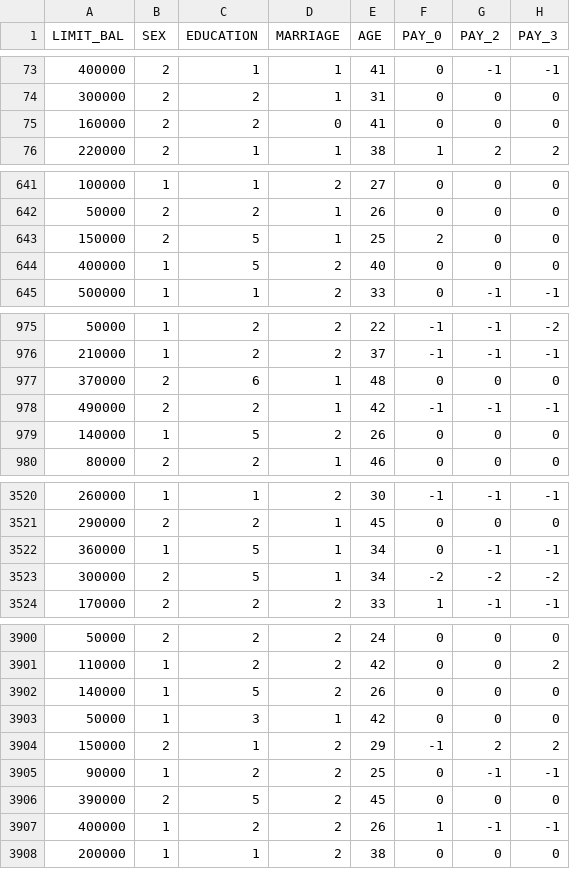
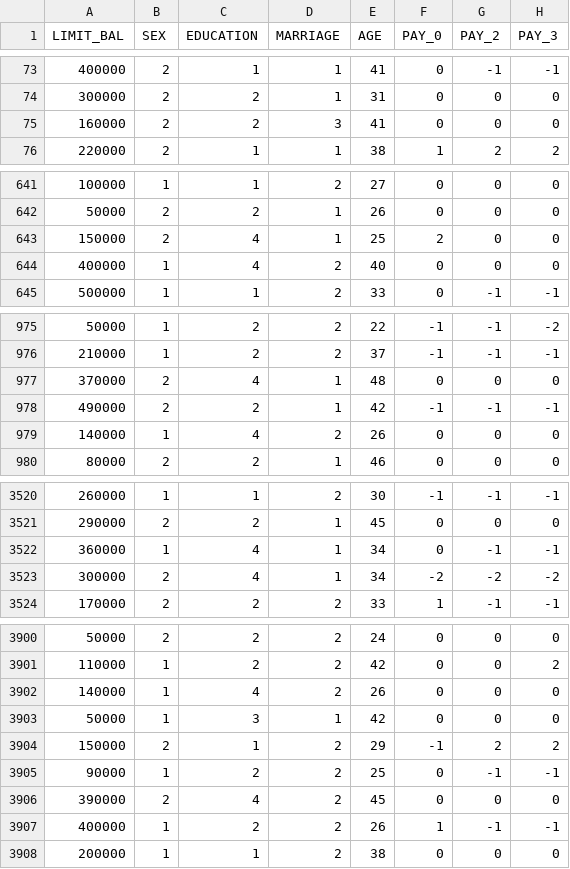
Before and after one commit to UBC-MDS/credit_default_prediction_group_20, a CSV file: data/processed/credit_test_df.csv, drawn as a sheet; only a part is shown, gaps mark what is left out; the diff covers the shown part only; the diff names each change by its address in the sheet, - before the commit and + after, or states it on an @@ line.

```diff
--- a/data/processed/credit_test_df.csv
+++ b/data/processed/credit_test_df.csv
-D75 (MARRIAGE): 0
+D75 (MARRIAGE): 3
-C643:C644 (EDUCATION): 5
+C643:C644 (EDUCATION): 4
-C977 (EDUCATION): 6
+C977 (EDUCATION): 4
-C979 (EDUCATION): 5
+C979 (EDUCATION): 4
-C3522:C3523 (EDUCATION): 5
+C3522:C3523 (EDUCATION): 4
-C3902 (EDUCATION): 5
+C3902 (EDUCATION): 4
-C3906 (EDUCATION): 5
+C3906 (EDUCATION): 4
```
Also changed, not shown: 81 edited cells elsewhere in this file, data/processed/credit_y_train.csv, 4 other files.
